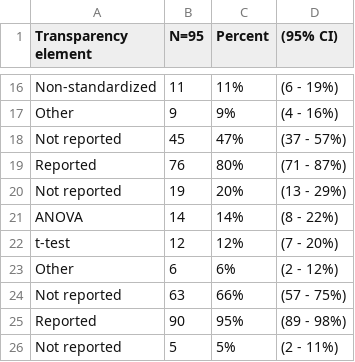
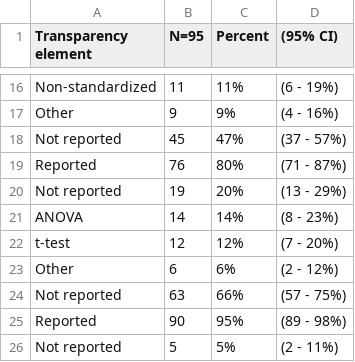
Before and after one commit to RobbyTi/gpower_study, a CSV file: results/table2.csv, drawn as a sheet; only a part is shown, gaps mark what is left out.

```diff
--- a/results/table2.csv
+++ b/results/table2.csv
@@ -20,3 +20,3 @@ Reported,76,80%,(71 - 87%)
 Not reported,19,20%,(13 - 29%)
-ANOVA,14,14%,(8 - 22%)
+ANOVA,14,14%,(8 - 23%)
 t-test,12,12%,(7 - 20%)
```
Also changed, not shown: data/main_clean.csv, results/table1.csv, 6 other files.
